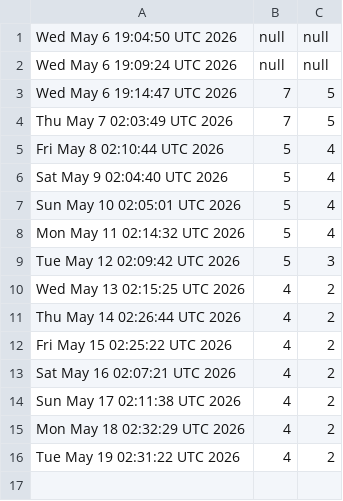
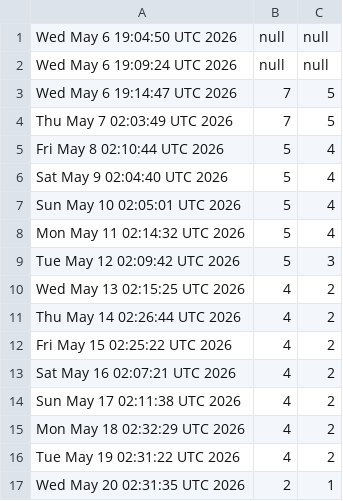
Before and after one commit to akshat-chaturvedi/CATCH, a CSV file: views.csv, drawn as a sheet.

```diff
--- a/views.csv
+++ b/views.csv
@@ -16 +16,2 @@ Mon May 18 02:32:29 UTC 2026,4,2
 Tue May 19 02:31:22 UTC 2026,4,2
+Wed May 20 02:31:35 UTC 2026,2,1
```
Also changed, not shown: clones.csv.
